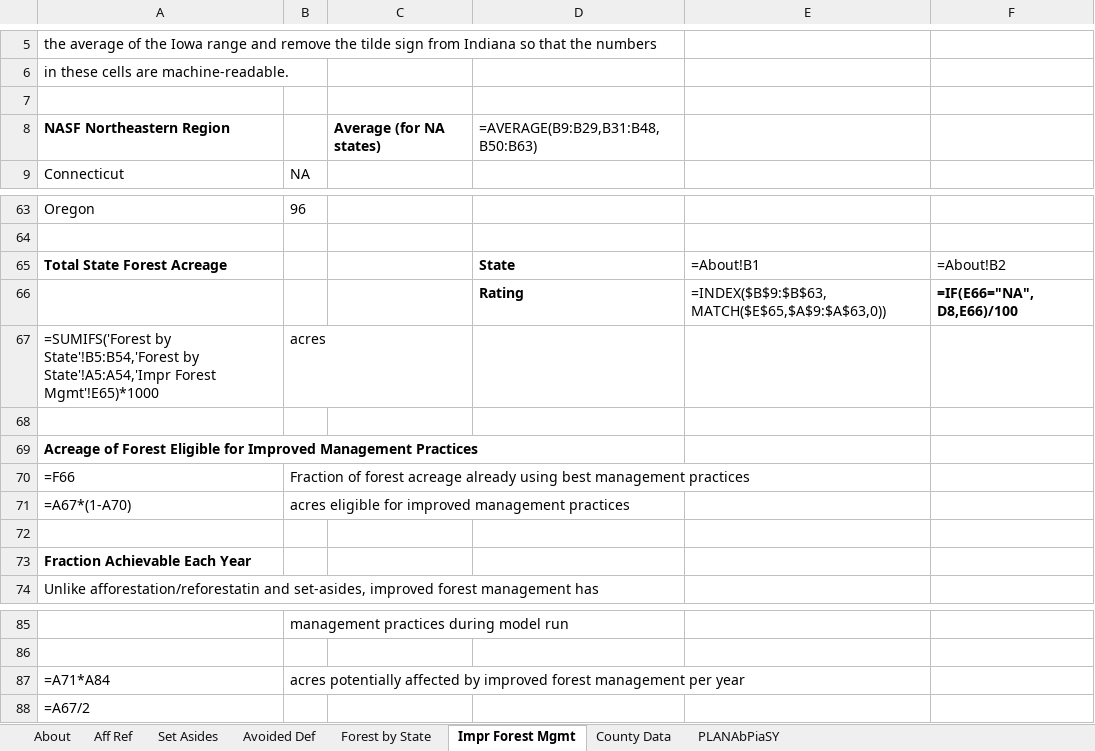
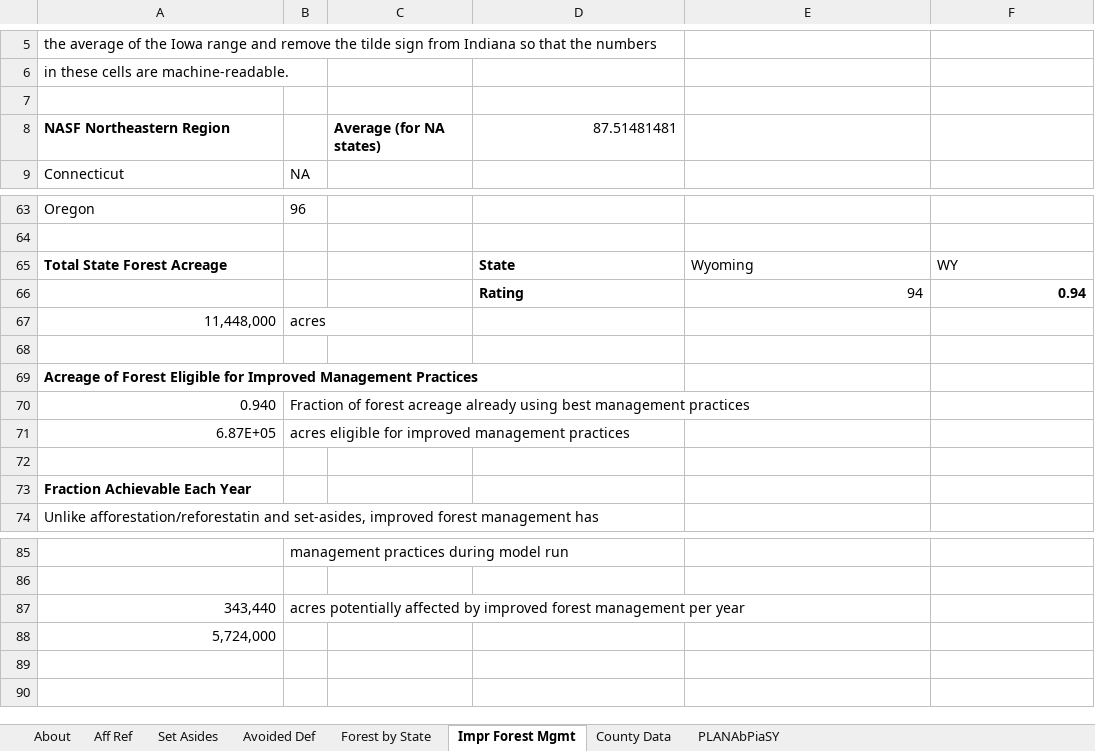
Before and after one commit to EnergyInnovation/eps-wyoming, an Excel workbook: InputData/land/PLANAbPiaSY/Potential Land Area Newly Affected by Pol in a Single Yr.xlsx, sheet Impr Forest Mgmt, drawn as a sheet; only a part is shown, gaps mark what is left out; values as stored, in another font and other column widths than the file's, no borders; formulas without a stored value are shown as written; removed rows and columns are numbered as before the commit, all else as after; the diff names each change by its address in the sheet, - before the commit and + after, or states it on an @@ line.

```diff
--- a/InputData/land/PLANAbPiaSY/Potential Land Area Newly Affected by Pol in a Single Yr.xlsx (sheet Impr Forest Mgmt)
+++ b/InputData/land/PLANAbPiaSY/Potential Land Area Newly Affected by Pol in a Single Yr.xlsx (sheet Impr Forest Mgmt)
-D8: =AVERAGE(B9:B29,B31:B48,B50:B63)
+D8: 87.51481481
-E65: =About!B1
+E65: Wyoming
-F65: =About!B2
+F65: WY
-row 66:  |  |  | Rating | =INDEX($B$9:$B$63,MATCH($E$65,$A$9:$A$63,0)) | =IF(E66="NA", D8,E66)/100
+row 66:  |  |  | Rating | 94 | 0.94
-A67: =SUMIFS('Forest by State'!B5:B54,'Forest by State'!A5:A54,'Impr Forest Mgmt'!E65)*1000
+A67: 11,448,000
-A70: =F66
+A70: 0.940
-A71: =A67*(1-A70)
+A71: 6.87E+05
-A87: =A71*A84
+A87: 343,440
-A88: =A67/2
+A88: 5,724,000
```
Also changed, not shown: sheet County Data, sheet PLANAbPiaSY, sheet Forest by State, sheet Set Asides, sheet Aff Ref, sheet About, InputData/elec/BRPSPTY/BAU RPS Percentage This Year.xlsx, InputData/fuels/BFPIaE/BAU Fuel Production Imports and Exports.xlsx, 13 other files.
